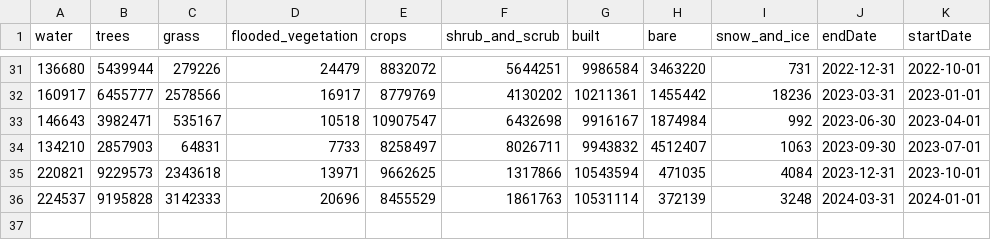
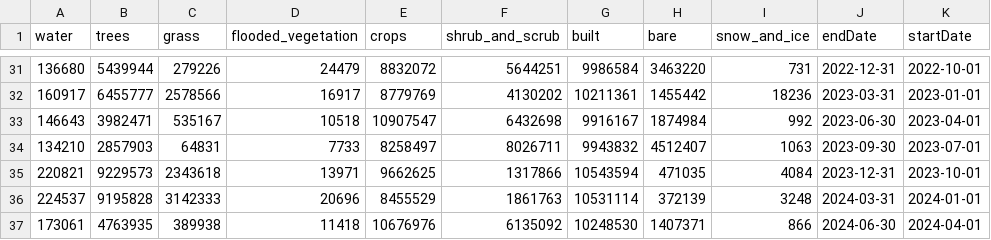
Before and after one commit to albertoparga/TFGAlbertoPargaMartinez, a CSV file: pixel_counts_export_formatted.csv, drawn as a sheet; only a part is shown, gaps mark what is left out; the diff names each change by its address in the sheet, - before the commit and + after, or states it on an @@ line.

Commit message:
Add files via upload

```diff
--- a/pixel_counts_export_formatted.csv
+++ b/pixel_counts_export_formatted.csv
+row 37: 173061 | 4763935 | 389938 | 11418 | 10676976 | 6135092 | 10248530 | 1407371 | 866 | 2024-06-30 | 2024-04-01
```
